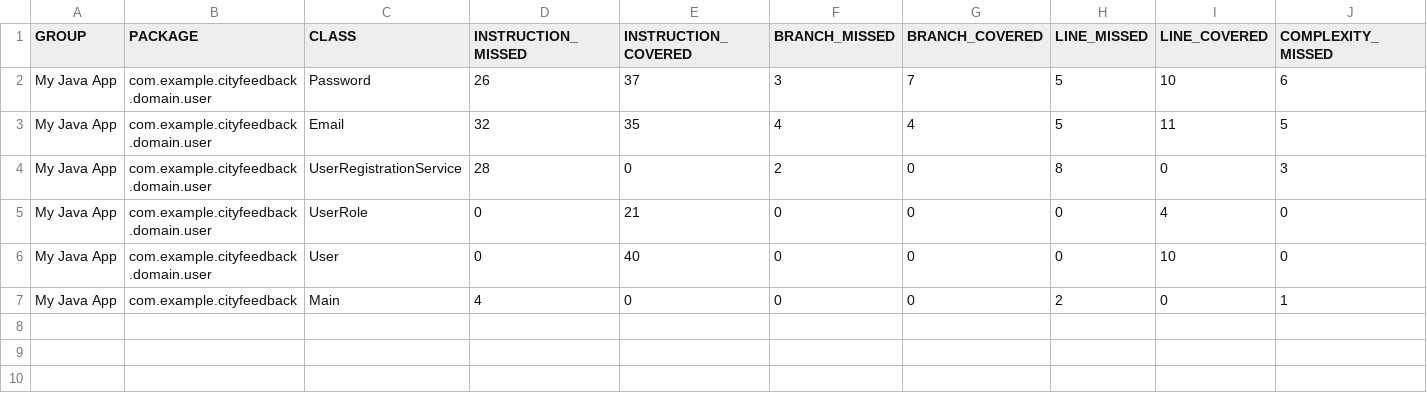
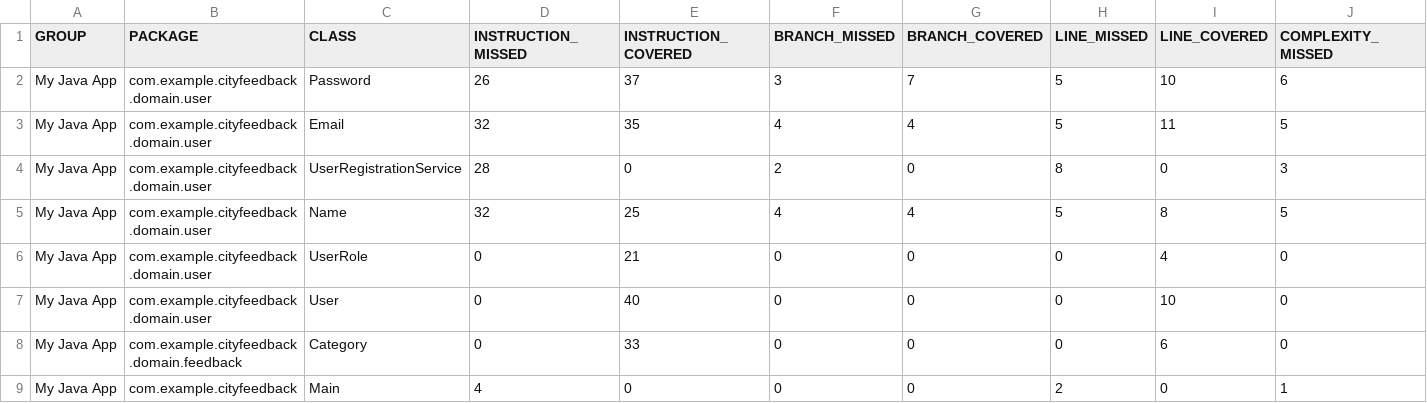
Before and after one commit to Team05-SE/CityFeedback, a CSV file: jacoco/jacoco.csv, drawn as a sheet; only a part is shown; rows hold the shown columns only; the diff names each change by its address in the sheet, - before the commit and + after, or states it on an @@ line.

```diff
--- a/jacoco/jacoco.csv
+++ b/jacoco/jacoco.csv
+row 5: My Java App | com.example.cityfeedback.domain.user | Name | 32 | 25 | 4 | 4 | 5 | 8 | 5
+row 8: My Java App | com.example.cityfeedback.domain.feedback | Category | 0 | 33 | 0 | 0 | 0 | 6 | 0
```
Also changed, not shown: 22 other files.
